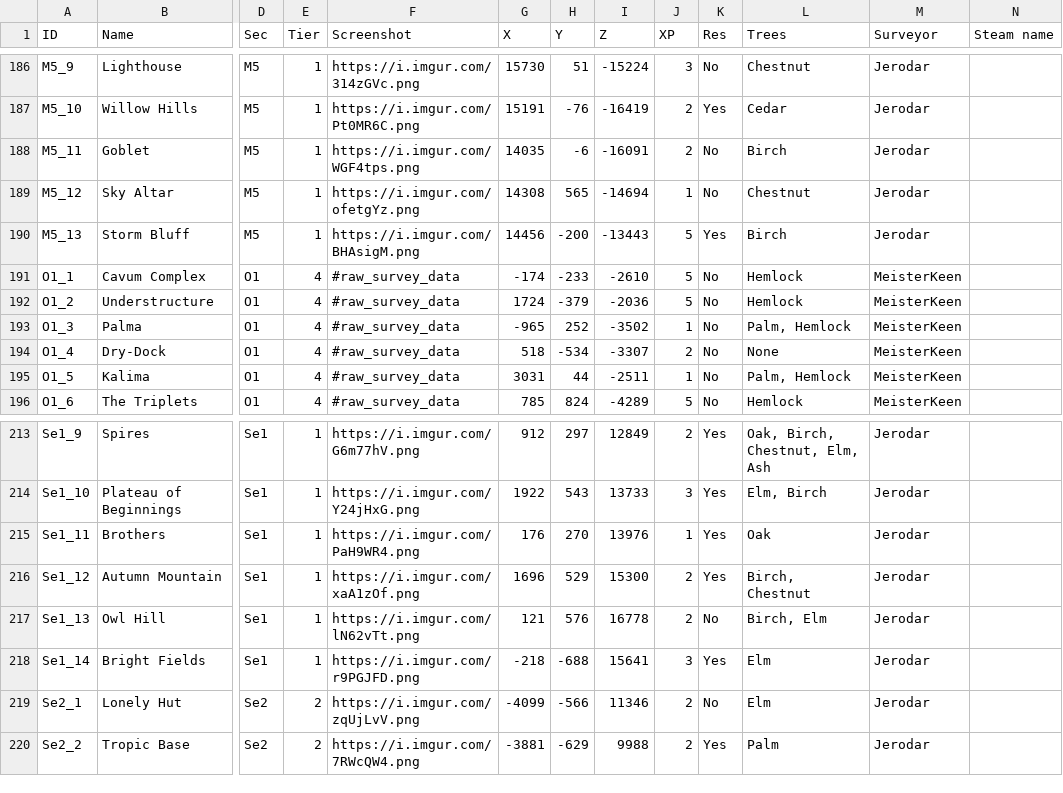
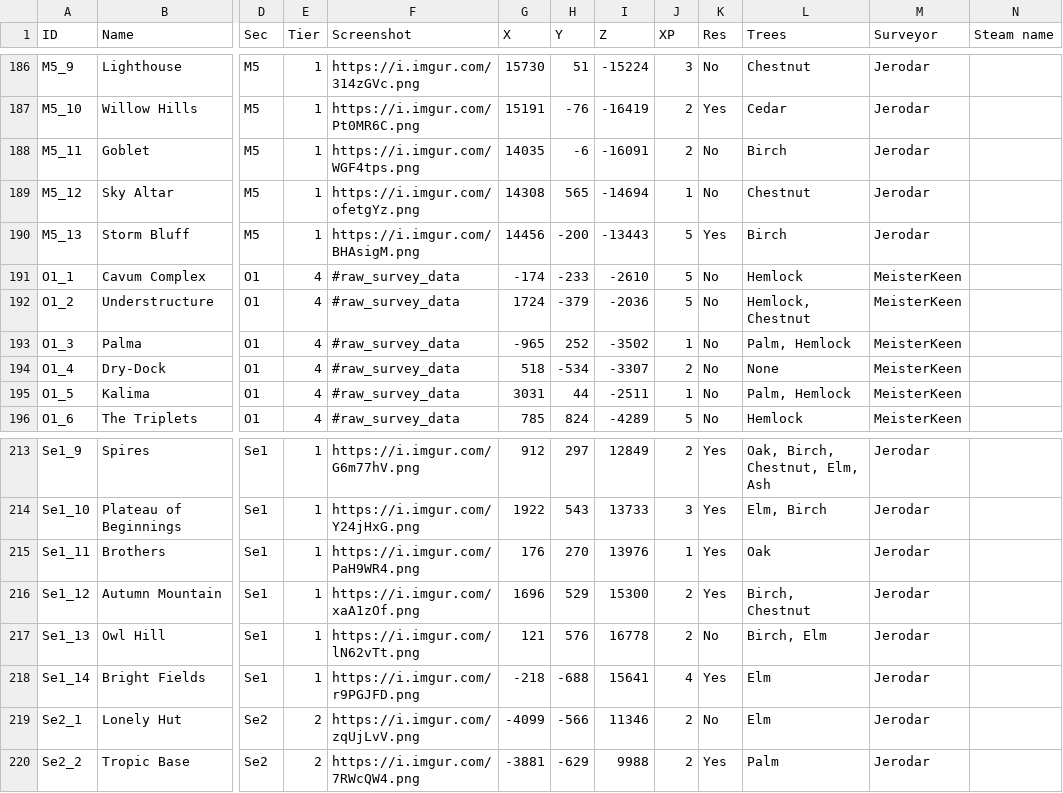
Before and after one commit to Jerodar/WAMap, a CSV file: data/2/island_data.csv, drawn as a sheet; only a part is shown, gaps mark what is left out; the diff names each change by its address in the sheet, - before the commit and + after, or states it on an @@ line.

```diff
--- a/data/2/island_data.csv
+++ b/data/2/island_data.csv
-L192 (Trees): Hemlock
+L192 (Trees): Hemlock, Chestnut
-J218 (XP): 3
+J218 (XP): 4
```
Also changed, not shown: data/1/island_data.csv.
